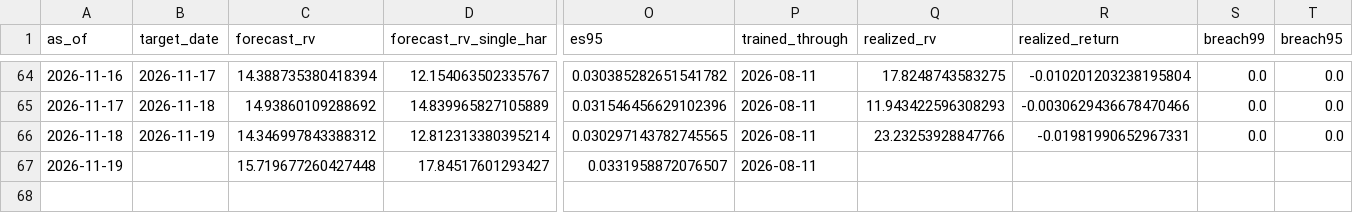
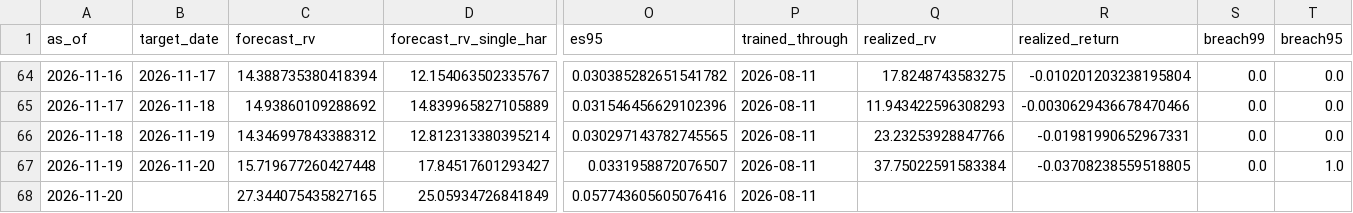
Before and after one commit to gracebianchi/volatility-forecaster, a CSV file: data/forecasts/history.csv, drawn as a sheet; only a part is shown, gaps mark what is left out; rows hold the shown columns only; the diff names each change by its address in the sheet, - before the commit and + after, or states it on an @@ line.

```diff
--- a/data/forecasts/history.csv
+++ b/data/forecasts/history.csv
-B67 (target_date): (empty)
+B67 (target_date): 2026-11-20
-Q67 (realized_rv): (empty)
+Q67 (realized_rv): 37.75022591583384
-R67 (realized_return): (empty)
+R67 (realized_return): -0.03708238559518805
-S67 (breach99): (empty)
+S67 (breach99): 0.0
-T67 (breach95): (empty)
+T67 (breach95): 1.0
+row 68: 2026-11-20 |  | 27.344075435827165 | 25.05934726841849 | 0.057743605605076416 | 2026-08-11
```
Also changed, not shown: 3 other files.
